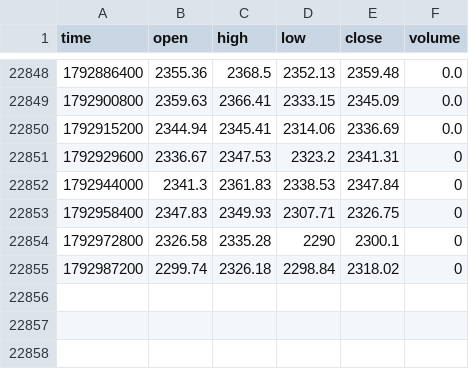
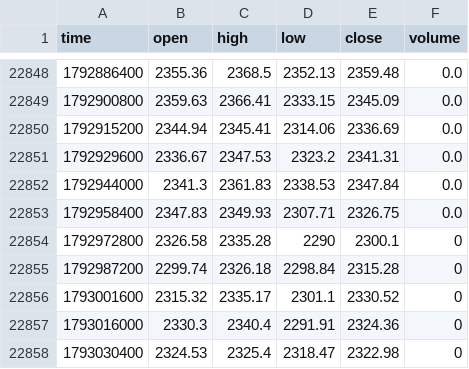
Before and after one commit to jaredbausch-ai/ctzb-data, a CSV file: data/ETH_4H.csv, drawn as a sheet; only a part is shown, gaps mark what is left out.

```diff
--- a/data/ETH_4H.csv
+++ b/data/ETH_4H.csv
@@ -22850,6 +22850,9 @@ time,open,high,low,close,volume
 1792915200,2344.94,2345.41,2314.06,2336.69,0.0
-1792929600,2336.67,2347.53,2323.2,2341.31,0
-1792944000,2341.3,2361.83,2338.53,2347.84,0
-1792958400,2347.83,2349.93,2307.71,2326.75,0
+1792929600,2336.67,2347.53,2323.2,2341.31,0.0
+1792944000,2341.3,2361.83,2338.53,2347.84,0.0
+1792958400,2347.83,2349.93,2307.71,2326.75,0.0
 1792972800,2326.58,2335.28,2290,2300.1,0
-1792987200,2299.74,2326.18,2298.84,2318.02,0
+1792987200,2299.74,2326.18,2298.84,2315.28,0
+1793001600,2315.32,2335.17,2301.1,2330.52,0
+1793016000,2330.3,2340.4,2291.91,2324.36,0
+1793030400,2324.53,2325.4,2318.47,2322.98,0
```
Also changed, not shown: data/BTC_12H.csv, data/ETH_12H.csv, 22 other files.
